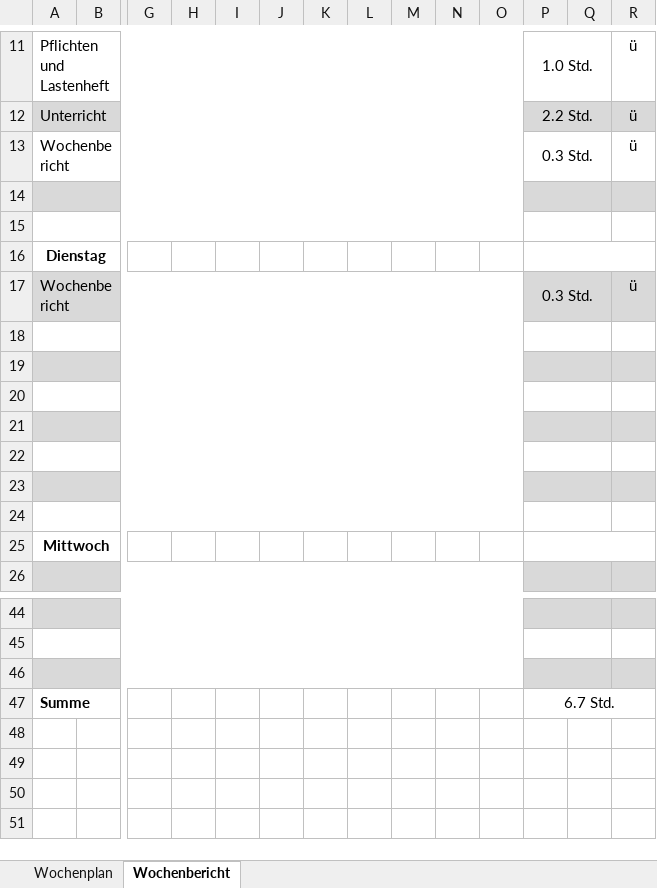
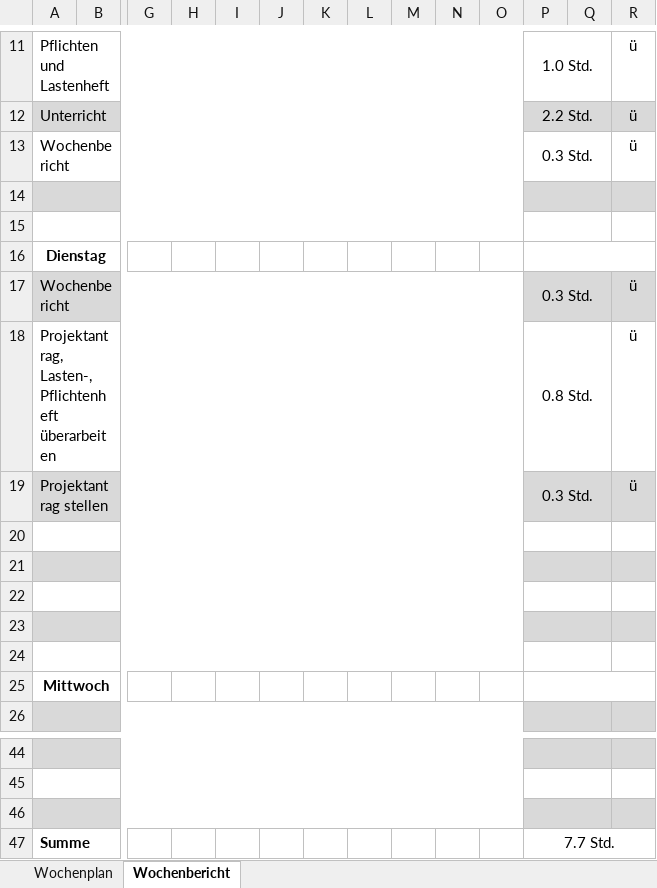
Before and after one commit to JellefAbbenseth/schoolProject, an Excel workbook: Documents/Orga_Wochenplan_KW27.xlsx, sheet Wochenbericht, drawn as a sheet; only a part is shown, gaps mark what is left out; values as stored, in another font and other column widths than the file's, no borders; rows hold the shown columns only; the diff names each change by its address in the sheet, - before the commit and + after, or states it on an @@ line.

Commit message:
Aktualisiert

```diff
--- a/Documents/Orga_Wochenplan_KW27.xlsx (sheet Wochenbericht)
+++ b/Documents/Orga_Wochenplan_KW27.xlsx (sheet Wochenbericht)
-row 18: (empty)
+row 18: Projektantrag, Lasten-, Pflichtenheft überarbeiten |  |  |  |  |  |  |  |  |  |  | 0.8 Std. |  | ü
-row 19: (empty)
+row 19: Projektantrag stellen |  |  |  |  |  |  |  |  |  |  | 0.3 Std. |  | ü
-P47: 6.7 Std.
+P47: 7.7 Std.
```
Also changed, not shown: sheet Wochenplan.
